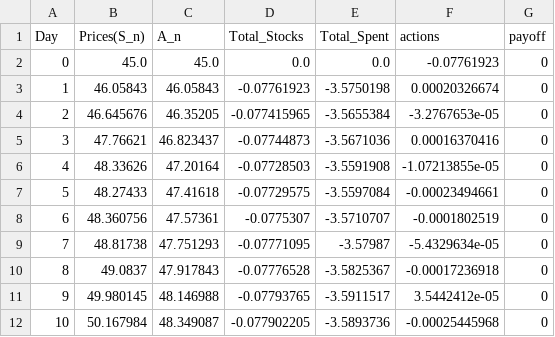
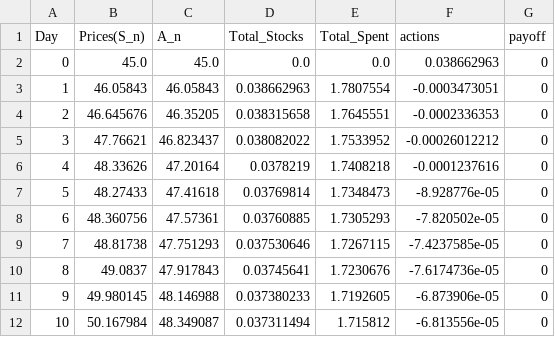
Before and after one commit to mkzpr04/Rachat-Action-Vol, a CSV file: episode_sans_heston.csv, drawn as a sheet; only a part is shown; the diff covers the shown part only.

Commit message:
modification mineure pour payoff recursif

```diff
--- a/episode_sans_heston.csv
+++ b/episode_sans_heston.csv
@@ -1,12 +1,12 @@
 Day,Prices(S_n),A_n,Total_Stocks,Total_Spent,actions,payoff
-0,45.0,45.0,0.0,0.0,-0.07761923,0
-1,46.05843,46.05843,-0.07761923,-3.5750198,0.00020326674,0
-2,46.645676,46.35205,-0.077415965,-3.5655384,-3.2767653e-05,0
-3,47.76621,46.823437,-0.07744873,-3.5671036,0.00016370416,0
-4,48.33626,47.20164,-0.07728503,-3.5591908,-1.07213855e-05,0
-5,48.27433,47.41618,-0.07729575,-3.5597084,-0.00023494661,0
-6,48.360756,47.57361,-0.0775307,-3.5710707,-0.0001802519,0
-7,48.81738,47.751293,-0.07771095,-3.57987,-5.4329634e-05,0
-8,49.0837,47.917843,-0.07776528,-3.5825367,-0.00017236918,0
-9,49.980145,48.146988,-0.07793765,-3.5911517,3.5442412e-05,0
-10,50.167984,48.349087,-0.077902205,-3.5893736,-0.00025445968,0
+0,45.0,45.0,0.0,0.0,0.038662963,0
+1,46.05843,46.05843,0.038662963,1.7807554,-0.0003473051,0
+2,46.645676,46.35205,0.038315658,1.7645551,-0.0002336353,0
+3,47.76621,46.823437,0.038082022,1.7533952,-0.00026012212,0
+4,48.33626,47.20164,0.0378219,1.7408218,-0.0001237616,0
+5,48.27433,47.41618,0.03769814,1.7348473,-8.928776e-05,0
+6,48.360756,47.57361,0.03760885,1.7305293,-7.820502e-05,0
+7,48.81738,47.751293,0.037530646,1.7267115,-7.4237585e-05,0
+8,49.0837,47.917843,0.03745641,1.7230676,-7.6174736e-05,0
+9,49.980145,48.146988,0.037380233,1.7192605,-6.873906e-05,0
+10,50.167984,48.349087,0.037311494,1.715812,-6.813556e-05,0
```
Also changed, not shown: 159 edited cells elsewhere in this file, 2 other files.
